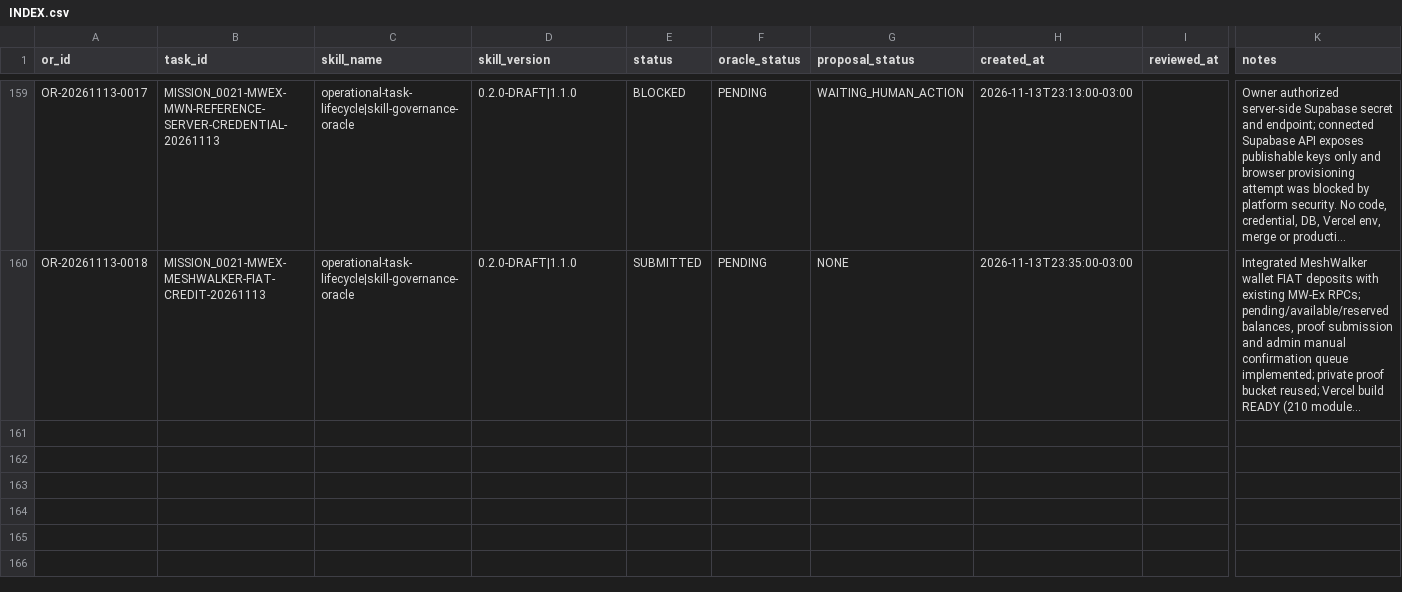
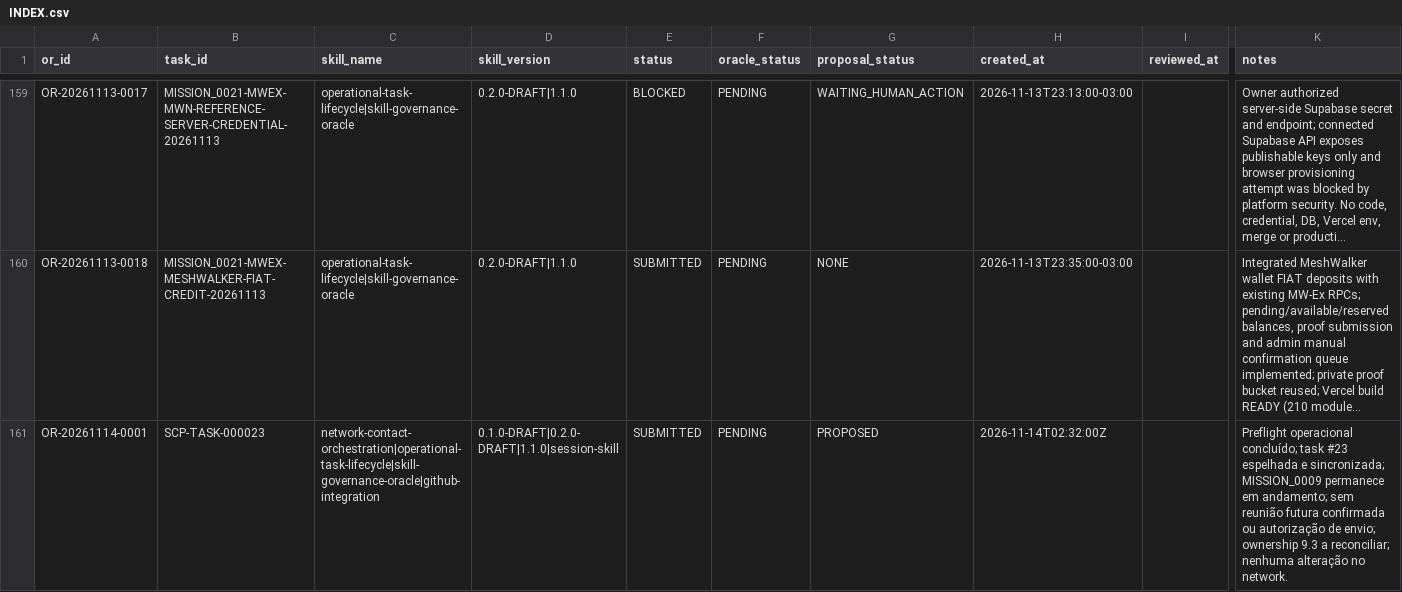
Before and after one commit to meshwave65/SofiaControlPanel, a CSV file: governance/operational_reports/INDEX.csv, drawn as a sheet; only a part is shown, gaps mark what is left out; long unchanged cells end in …; rows hold the shown columns only; the diff names each change by its address in the sheet, - before the commit and + after, or states it on an @@ line.

Commit message:
docs(sofia): record operational coordination task 23

```diff
--- a/governance/operational_reports/INDEX.csv
+++ b/governance/operational_reports/INDEX.csv
+row 161: OR-20261114-0001 | SCP-TASK-000023 | network-contact-orchestration|operational-task-lifecycle|skill-governance-oracle|github-integration | 0.1.0-DRAFT|0.2.0-DRAFT|1.1.0|session-skill | SUBMITTED | PENDING | PROPOSED | 2026-11-14T02:32:00Z |  | Preflight operacional concluído; task #23 espelhada e sincronizada; MISSION_0009 permanece em andamento; sem reunião futura confirmada ou autorização de envio; ownership 9.3 a reconciliar; nenhuma alteração no network.
```
Also changed, not shown: 3 other files.
